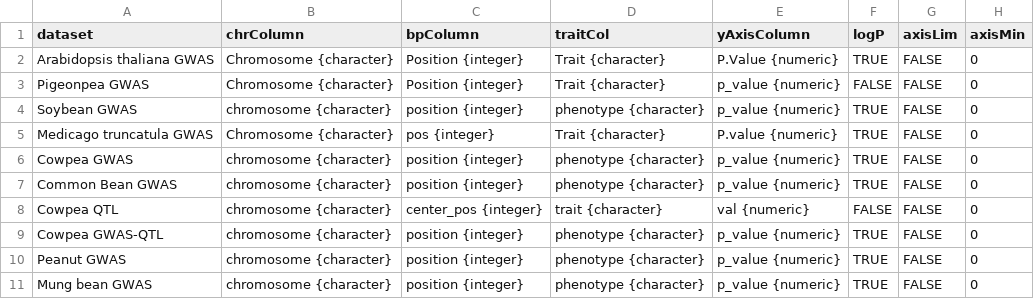
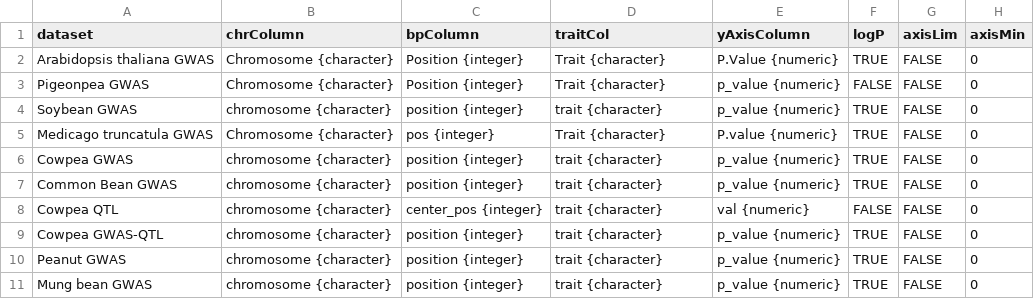
Before and after one commit to legumeinfo/ZBrowse, a CSV file: www/config/datasetProperties.csv, drawn as a sheet; only a part is shown; the diff names each change by its address in the sheet, - before the commit and + after, or states it on an @@ line.

Commit message:
Update data processing to conform to LIS data store v2 specifications, and determine required files independently of DSCensor

```diff
--- a/www/config/datasetProperties.csv
+++ b/www/config/datasetProperties.csv
-D4 (traitCol): phenotype {character}
+D4 (traitCol): trait {character}
-D6:D7 (traitCol): phenotype {character}
+D6:D7 (traitCol): trait {character}
-D9:D11 (traitCol): phenotype {character}
+D9:D11 (traitCol): trait {character}
```
Also changed, not shown: 27 other files.
